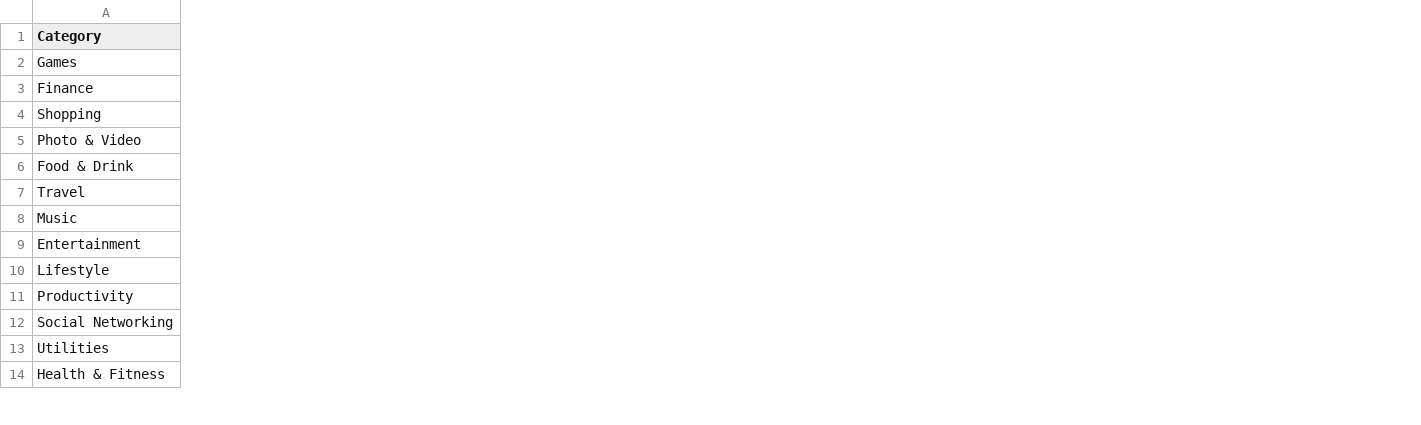
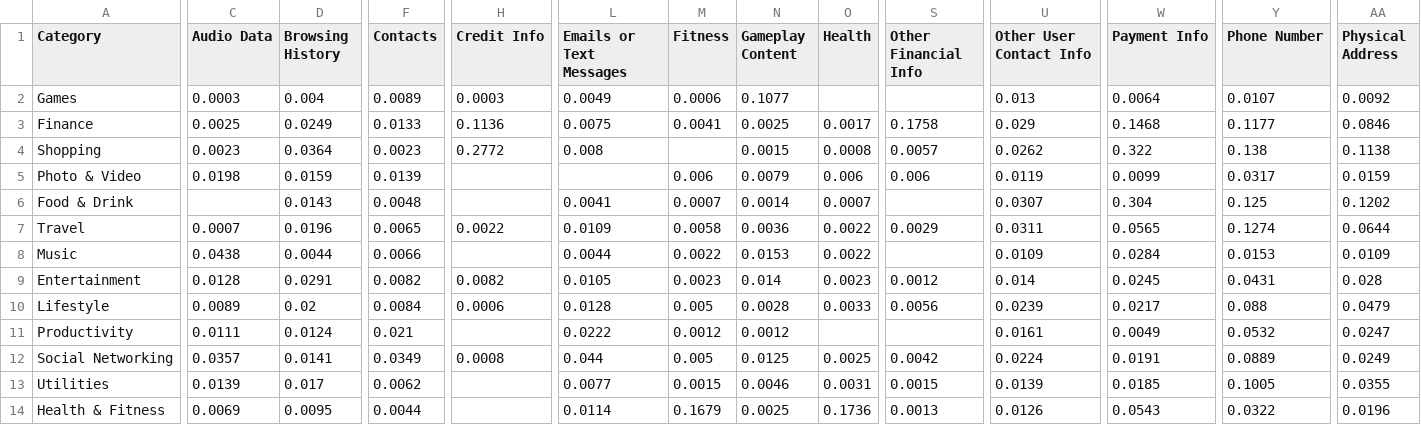
Before and after one commit to jessicatong8/Data-Minimization, a CSV file: data_types/Analytics_percentByCategory.csv, drawn as a sheet; only a part is shown, gaps mark what is left out; the diff covers the shown part only; the diff names each change by its address in the sheet, - before the commit and + after, or states it on an @@ line.

```diff
--- a/data_types/Analytics_percentByCategory.csv
+++ b/data_types/Analytics_percentByCategory.csv
+column C (Audio Data), rows 2-14: 0.0003 | 0.0025 | 0.0023 | 0.0198 |  | 0.0007 | 0.0438 | 0.0128 | 0.0089 | 0.0111 | 0.0357 | 0.0139 | 0.0069
+column D (Browsing History), rows 2-14: 0.004 | 0.0249 | 0.0364 | 0.0159 | 0.0143 | 0.0196 | 0.0044 | 0.0291 | 0.02 | 0.0124 | 0.0141 | 0.017 | 0.0095
+column F (Contacts), rows 2-14: 0.0089 | 0.0133 | 0.0023 | 0.0139 | 0.0048 | 0.0065 | 0.0066 | 0.0082 | 0.0084 | 0.021 | 0.0349 | 0.0062 | 0.0044
+column H (Credit Info), rows 2-12: 0.0003 | 0.1136 | 0.2772 |  |  | 0.0022 |  | 0.0082 | 0.0006 |  | 0.0008
+column L (Emails or Text Messages), rows 2-14: 0.0049 | 0.0075 | 0.008 |  | 0.0041 | 0.0109 | 0.0044 | 0.0105 | 0.0128 | 0.0222 | 0.044 | 0.0077 | 0.0114
+column M (Fitness), rows 2-14: 0.0006 | 0.0041 |  | 0.006 | 0.0007 | 0.0058 | 0.0022 | 0.0023 | 0.005 | 0.0012 | 0.005 | 0.0015 | 0.1679
+column N (Gameplay Content), rows 2-14: 0.1077 | 0.0025 | 0.0015 | 0.0079 | 0.0014 | 0.0036 | 0.0153 | 0.014 | 0.0028 | 0.0012 | 0.0125 | 0.0046 | 0.0025
+column O (Health), rows 3-14: 0.0017 | 0.0008 | 0.006 | 0.0007 | 0.0022 | 0.0022 | 0.0023 | 0.0033 |  | 0.0025 | 0.0031 | 0.1736
+column S (Other Financial Info), rows 3-14: 0.1758 | 0.0057 | 0.006 |  | 0.0029 |  | 0.0012 | 0.0056 |  | 0.0042 | 0.0015 | 0.0013
+column U (Other User Contact Info), rows 2-14: 0.013 | 0.029 | 0.0262 | 0.0119 | 0.0307 | 0.0311 | 0.0109 | 0.014 | 0.0239 | 0.0161 | 0.0224 | 0.0139 | 0.0126
+column W (Payment Info), rows 2-14: 0.0064 | 0.1468 | 0.322 | 0.0099 | 0.304 | 0.0565 | 0.0284 | 0.0245 | 0.0217 | 0.0049 | 0.0191 | 0.0185 | 0.0543
+column Y (Phone Number), rows 2-14: 0.0107 | 0.1177 | 0.138 | 0.0317 | 0.125 | 0.1274 | 0.0153 | 0.0431 | 0.088 | 0.0532 | 0.0889 | 0.1005 | 0.0322
+column AA (Physical Address), rows 2-14: 0.0092 | 0.0846 | 0.1138 | 0.0159 | 0.1202 | 0.0644 | 0.0109 | 0.028 | 0.0479 | 0.0247 | 0.0249 | 0.0355 | 0.0196
```
Also changed, not shown: 2 added columns elsewhere in this file, data_types/DevAdvertising_percentByCategory.csv, data_types/Functionality_percentByCategory.csv, 4 other files.
